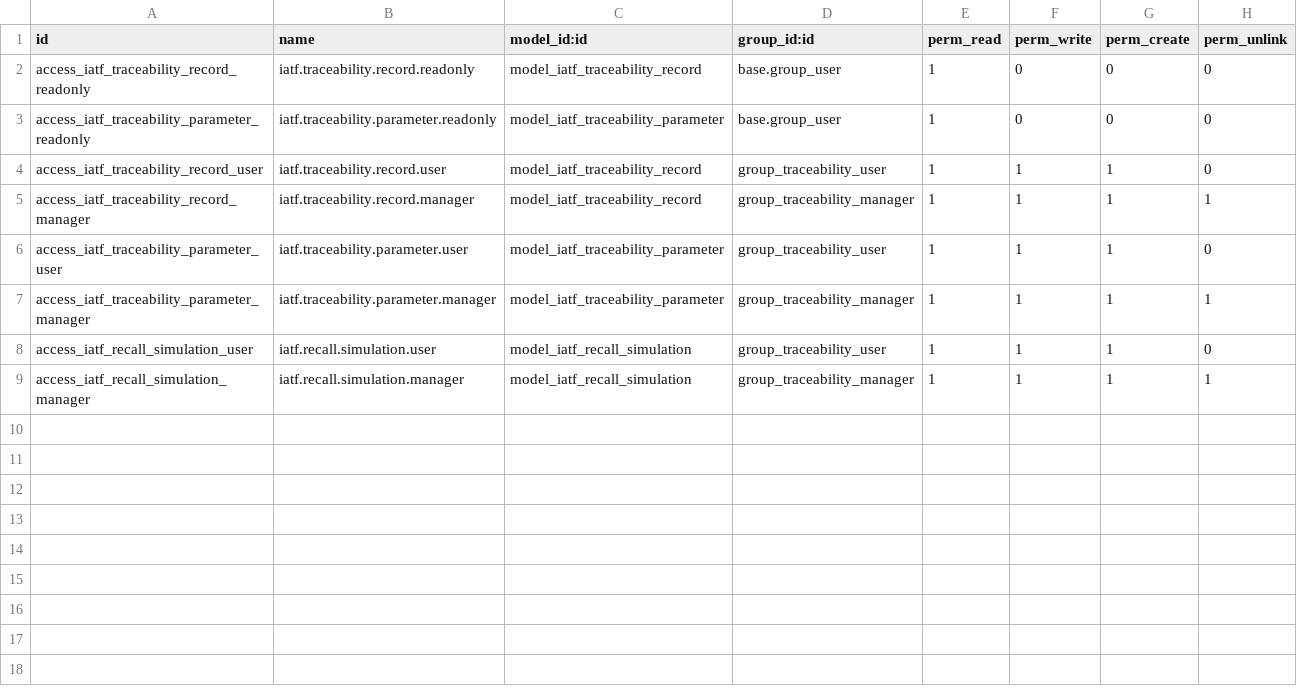
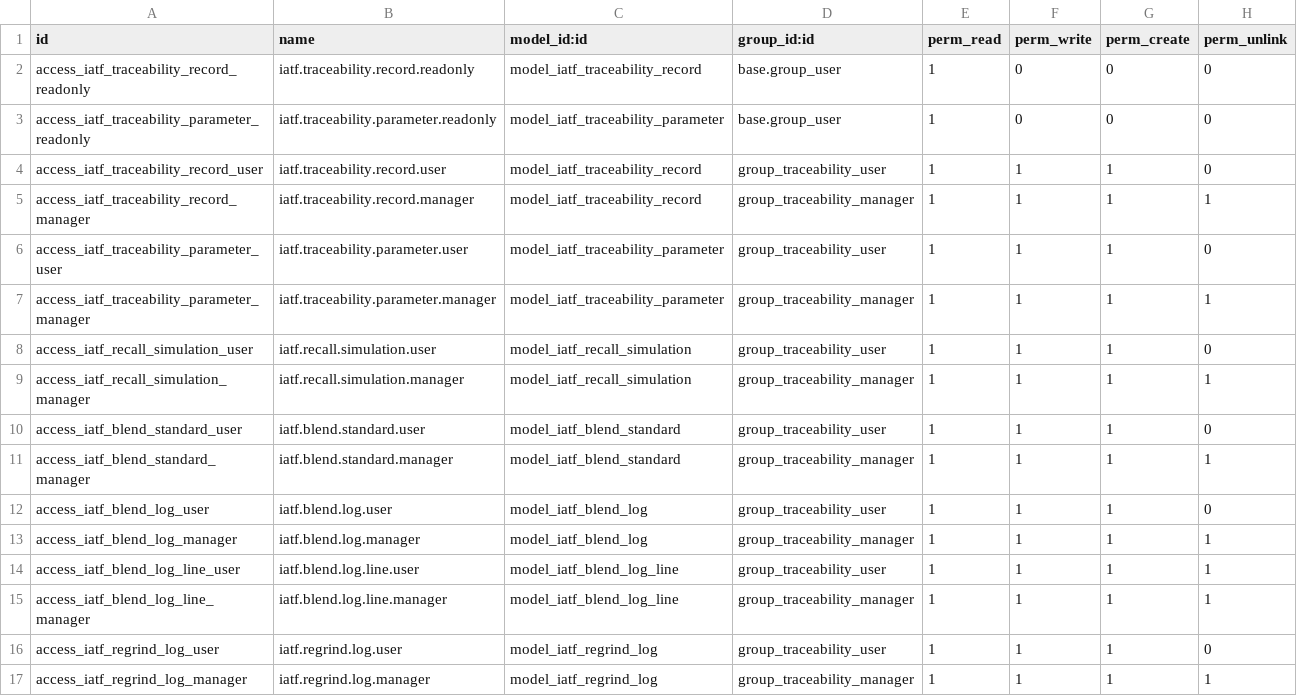
Before and after one commit to wilcoco/odoo, a CSV file: addons_custom/iatf_traceability/security/ir.model.access.csv, drawn as a sheet.

```diff
--- a/addons_custom/iatf_traceability/security/ir.model.access.csv
+++ b/addons_custom/iatf_traceability/security/ir.model.access.csv
@@ -9 +9,9 @@ access_iatf_recall_simulation_user,iatf.recall.simulation.user,model_iatf_recall
 access_iatf_recall_simulation_manager,iatf.recall.simulation.manager,model_iatf_recall_simulation,group_traceability_manager,1,1,1,1
+access_iatf_blend_standard_user,iatf.blend.standard.user,model_iatf_blend_standard,group_traceability_user,1,1,1,0
+access_iatf_blend_standard_manager,iatf.blend.standard.manager,model_iatf_blend_standard,group_traceability_manager,1,1,1,1
+access_iatf_blend_log_user,iatf.blend.log.user,model_iatf_blend_log,group_traceability_user,1,1,1,0
+access_iatf_blend_log_manager,iatf.blend.log.manager,model_iatf_blend_log,group_traceability_manager,1,1,1,1
+access_iatf_blend_log_line_user,iatf.blend.log.line.user,model_iatf_blend_log_line,group_traceability_user,1,1,1,1
+access_iatf_blend_log_line_manager,iatf.blend.log.line.manager,model_iatf_blend_log_line,group_traceability_manager,1,1,1,1
+access_iatf_regrind_log_user,iatf.regrind.log.user,model_iatf_regrind_log,group_traceability_user,1,1,1,0
+access_iatf_regrind_log_manager,iatf.regrind.log.manager,model_iatf_regrind_log,group_traceability_manager,1,1,1,1
```
Also changed, not shown: 10 other files.
